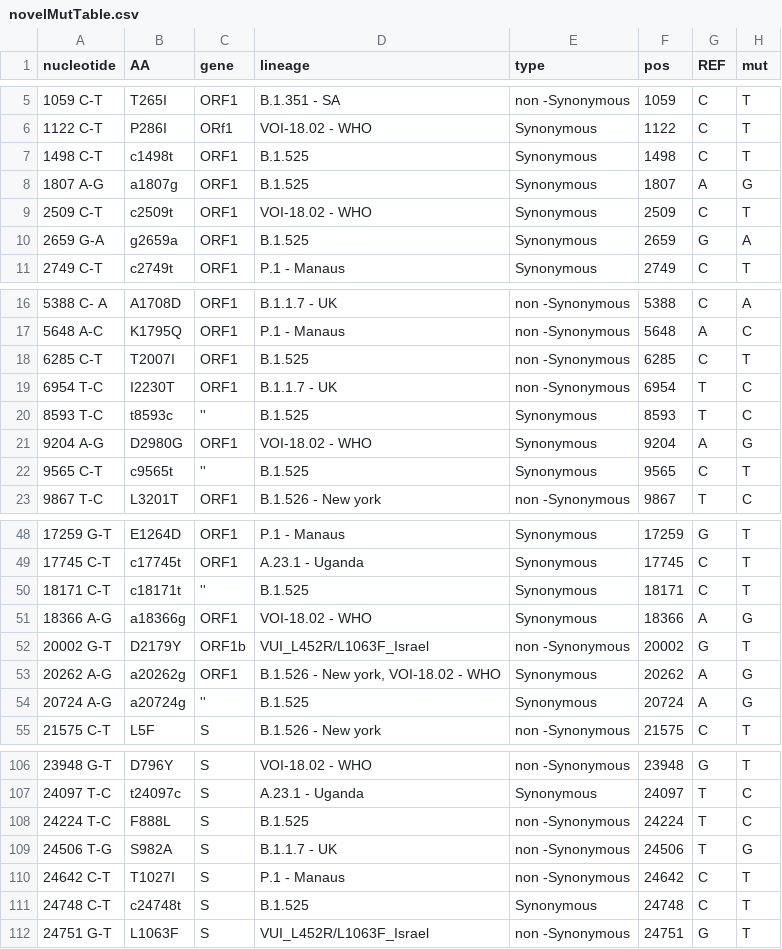
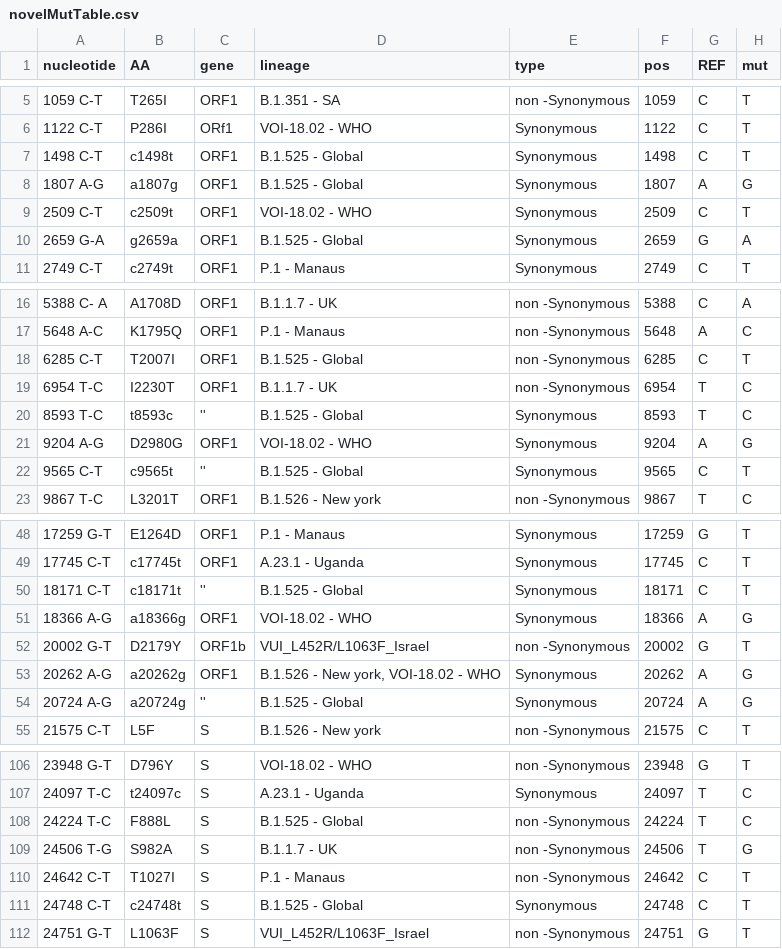
Before and after one commit to NetaZuckerman/covid19, a CSV file: novelMutTable.csv, drawn as a sheet; only a part is shown, gaps mark what is left out; the diff covers the shown part only.

Commit message:
updated B1.525 mutation to Global

```diff
--- a/novelMutTable.csv
+++ b/novelMutTable.csv
@@ -6,6 +6,6 @@ nucleotide,AA,gene,lineage,type,pos,REF,mut
 1122 C-T,P286I,ORf1,VOI-18.02 - WHO,Synonymous ,1122,C,T
-1498 C-T,c1498t,ORF1,B.1.525,Synonymous ,1498,C,T
-1807 A-G,a1807g,ORF1,B.1.525,Synonymous ,1807,A,G
+1498 C-T,c1498t,ORF1,B.1.525 - Global,Synonymous ,1498,C,T
+1807 A-G,a1807g,ORF1,B.1.525 - Global,Synonymous ,1807,A,G
 2509 C-T,c2509t,ORF1,VOI-18.02 - WHO,Synonymous ,2509,C,T
-2659 G-A,g2659a,ORF1,B.1.525,Synonymous ,2659,G,A
+2659 G-A,g2659a,ORF1,B.1.525 - Global,Synonymous ,2659,G,A
 2749 C-T,c2749t,ORF1,P.1 - Manaus,Synonymous ,2749,C,T
@@ -17,7 +17,7 @@ nucleotide,AA,gene,lineage,type,pos,REF,mut
 5648 A-C,K1795Q,ORF1,P.1 - Manaus,non -Synonymous ,5648,A,C
-6285 C-T,T2007I,ORF1,B.1.525,non -Synonymous ,6285,C,T
+6285 C-T,T2007I,ORF1,B.1.525 - Global,non -Synonymous ,6285,C,T
 6954 T-C,I2230T,ORF1,B.1.1.7 - UK,non -Synonymous ,6954,T,C
-8593 T-C,t8593c,'',B.1.525,Synonymous ,8593,T,C
+8593 T-C,t8593c,'',B.1.525 - Global,Synonymous ,8593,T,C
 9204 A-G,D2980G,ORF1,VOI-18.02 - WHO,Synonymous ,9204,A,G
-9565 C-T,c9565t,'',B.1.525,Synonymous ,9565,C,T
+9565 C-T,c9565t,'',B.1.525 - Global,Synonymous ,9565,C,T
 9867 T-C,L3201T,ORF1,B.1.526 - New york,non -Synonymous ,9867,T,C
@@ -49,3 +49,3 @@ nucleotide,AA,gene,lineage,type,pos,REF,mut
 17745 C-T,c17745t,ORF1,A.23.1 - Uganda,Synonymous ,17745,C,T
-18171 C-T,c18171t,'',B.1.525,Synonymous ,18171,C,T
+18171 C-T,c18171t,'',B.1.525 - Global,Synonymous ,18171,C,T
 18366 A-G,a18366g,ORF1,VOI-18.02 - WHO,Synonymous ,18366,A,G
@@ -53,3 +53,3 @@ nucleotide,AA,gene,lineage,type,pos,REF,mut
 20262 A-G,a20262g,ORF1,"B.1.526 - New york, VOI-18.02 - WHO",Synonymous ,20262,A,G
-20724 A-G,a20724g,'',B.1.525,Synonymous ,20724,A,G
+20724 A-G,a20724g,'',B.1.525 - Global,Synonymous ,20724,A,G
 21575 C-T,L5F,S,B.1.526 - New york,non -Synonymous ,21575,C,T
@@ -107,6 +107,6 @@ nucleotide,AA,gene,lineage,type,pos,REF,mut
 24097 T-C,t24097c,S,A.23.1 - Uganda,Synonymous ,24097,T,C
-24224 T-C,F888L,S,B.1.525,non -Synonymous ,24224,T,C
+24224 T-C,F888L,S,B.1.525 - Global,non -Synonymous ,24224,T,C
 24506 T-G,S982A,S,B.1.1.7 - UK,non -Synonymous ,24506,T,G
 24642 C-T,T1027I,S,P.1 - Manaus,non -Synonymous ,24642,C,T
-24748 C-T,c24748t,S,B.1.525,Synonymous ,24748,C,T
+24748 C-T,c24748t,S,B.1.525 - Global,Synonymous ,24748,C,T
 24751 G-T,L1063F,S,VUI_L452R/L1063F_Israel,non -Synonymous ,24751,G,T
```
Also changed, not shown: 32 edited cells elsewhere in this file.
